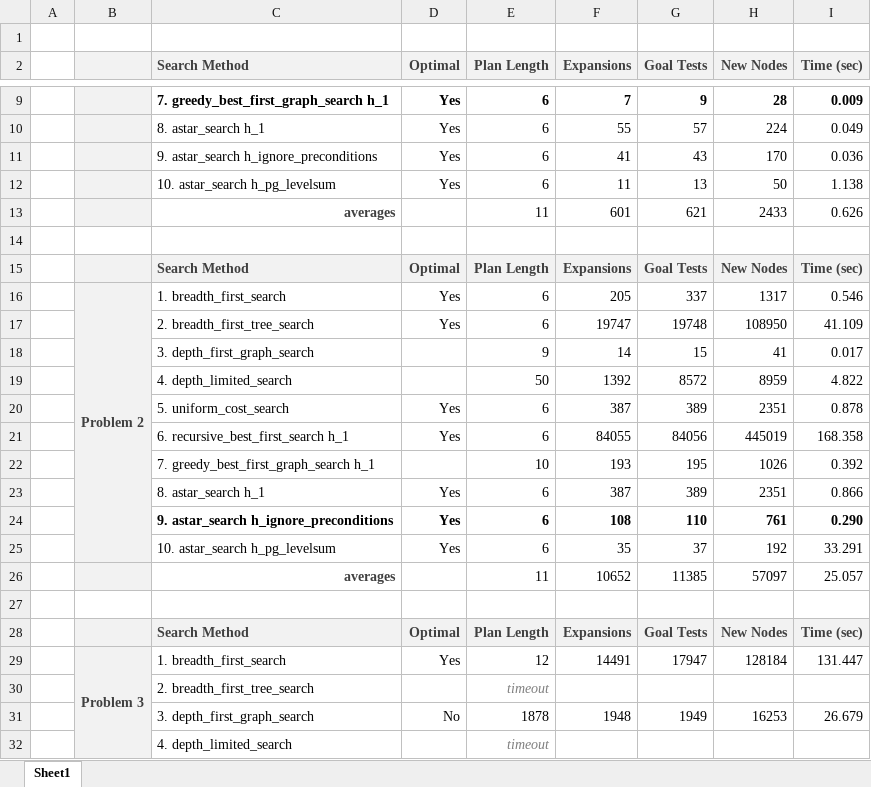
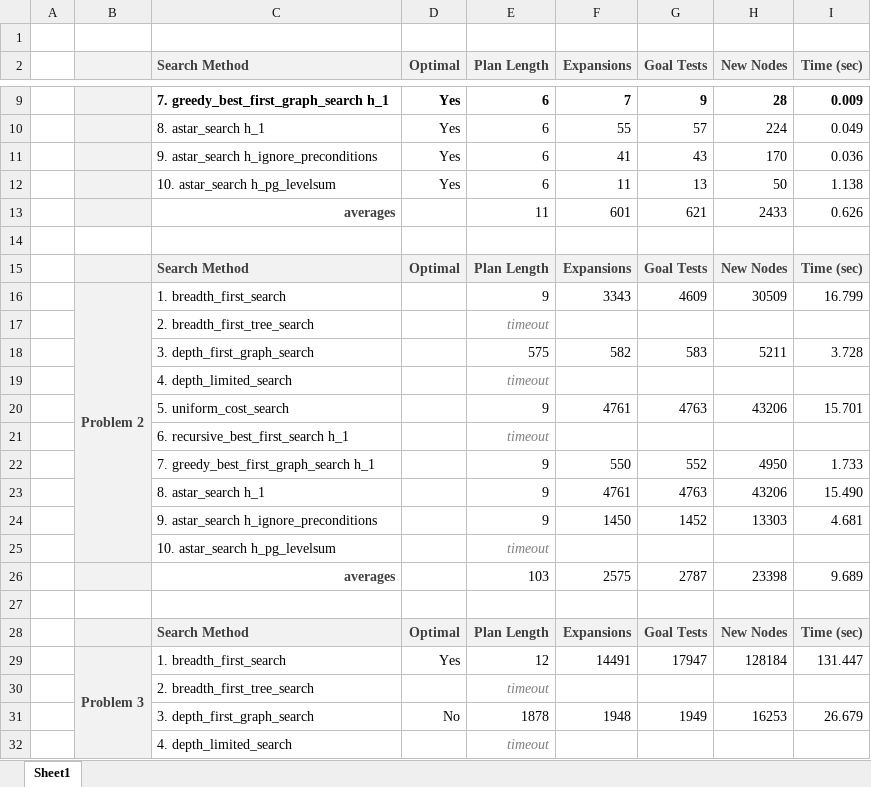
Before and after one commit to tommytracey/udacity, an Excel workbook: ai-nano/projects/3-planning/results/data-table.xlsx, sheet Sheet1, drawn as a sheet; only a part is shown, gaps mark what is left out; values as stored, in another font and other column widths than the file's, no borders; removed rows and columns are numbered as before the commit, all else as after; the diff names each change by its address in the sheet, - before the commit and + after, or states it on an @@ line.

Commit message:
fixed bug impacting p2 results

```diff
--- a/ai-nano/projects/3-planning/results/data-table.xlsx (sheet Sheet1)
+++ b/ai-nano/projects/3-planning/results/data-table.xlsx (sheet Sheet1)
-row 16:  | Problem 2 | 1. breadth_first_search | Yes | 6 | 205 | 337 | 1317 | 0.546
-row 17:  |  | 2. breadth_first_tree_search | Yes | 6 | 19747 | 19748 | 108950 | 41.109
-row 18:  |  | 3. depth_first_graph_search |  | 9 | 14 | 15 | 41 | 0.017
-row 19:  |  | 4. depth_limited_search |  | 50 | 1392 | 8572 | 8959 | 4.822
-row 20:  |  | 5. uniform_cost_search | Yes | 6 | 387 | 389 | 2351 | 0.878
-row 21:  |  | 6. recursive_best_first_search h_1 | Yes | 6 | 84055 | 84056 | 445019 | 168.358
-row 22:  |  | 7. greedy_best_first_graph_search h_1 |  | 10 | 193 | 195 | 1026 | 0.392
-row 23:  |  | 8. astar_search h_1 | Yes | 6 | 387 | 389 | 2351 | 0.866
-row 24:  |  | 9. astar_search h_ignore_preconditions | Yes | 6 | 108 | 110 | 761 | 0.290
-row 25:  |  | 10. astar_search h_pg_levelsum | Yes | 6 | 35 | 37 | 192 | 33.291
-row 26:  |  | averages |  | 11 | 10652 | 11385 | 57097 | 25.057
+row 16:  | Problem 2 | 1. breadth_first_search |  | 9 | 3343 | 4609 | 30509 | 16.799
+row 17:  |  | 2. breadth_first_tree_search |  | timeout
+row 18:  |  | 3. depth_first_graph_search |  | 575 | 582 | 583 | 5211 | 3.728
+row 19:  |  | 4. depth_limited_search |  | timeout
+row 20:  |  | 5. uniform_cost_search |  | 9 | 4761 | 4763 | 43206 | 15.701
+row 21:  |  | 6. recursive_best_first_search h_1 |  | timeout
+row 22:  |  | 7. greedy_best_first_graph_search h_1 |  | 9 | 550 | 552 | 4950 | 1.733
+row 23:  |  | 8. astar_search h_1 |  | 9 | 4761 | 4763 | 43206 | 15.490
+row 24:  |  | 9. astar_search h_ignore_preconditions |  | 9 | 1450 | 1452 | 13303 | 4.681
+row 25:  |  | 10. astar_search h_pg_levelsum |  | timeout
+row 26:  |  | averages |  | 103 | 2575 | 2787 | 23398 | 9.689
```
Also changed, not shown: 3 other files.
